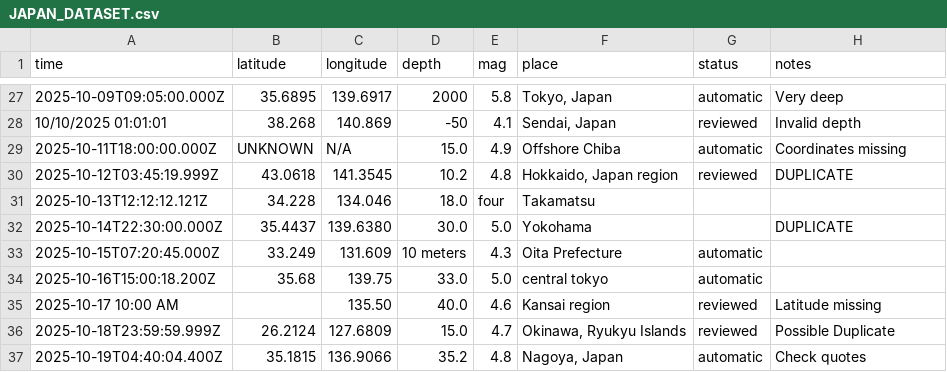
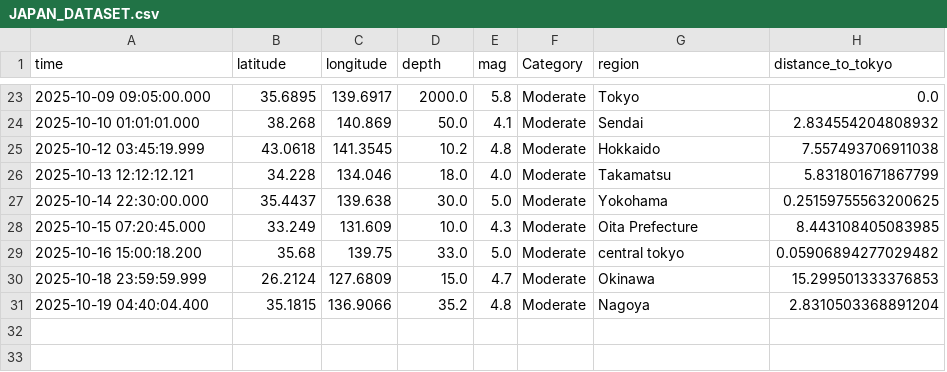
Before and after one commit to pouryaamarloo/Earthquake-analysis-in-Japan, a CSV file: data/JAPAN_DATASET.csv, drawn as a sheet; only a part is shown, gaps mark what is left out; removed rows and columns are numbered as before the commit, all else as after; the diff covers the shown part only; the diff names each change by its address in the sheet, - before the commit and + after, or states it on an @@ line.

```diff
--- a/data/JAPAN_DATASET.csv
+++ b/data/JAPAN_DATASET.csv
+column F (Category), rows 23-31: all Moderate
-column G (status), rows 27-28: automatic | reviewed; rows 30-34: reviewed |  |  | automatic | automatic; rows 36-37: reviewed | automatic
-G1: place
+G1: region
-H1: notes
+H1: distance_to_tokyo
-A23 (time): 2025-10-09T09:05:00.000Z
+A23 (time): 2025-10-09 09:05:00.000
-D23 (depth): 2000
+D23 (depth): 2000.0
-G23 (region): Tokyo, Japan
+G23 (region): Tokyo
-H23 (distance_to_tokyo): Very deep
+H23 (distance_to_tokyo): 0.0
-A24 (time): 10/10/2025 01:01:01
+A24 (time): 2025-10-10 01:01:01.000
-D24 (depth): -50
+D24 (depth): 50.0
-G24 (region): Sendai, Japan
+G24 (region): Sendai
-H24 (distance_to_tokyo): Invalid depth
+H24 (distance_to_tokyo): 2.834554204808932
-row 29: 2025-10-11T18:00:00.000Z | UNKNOWN | N/A | 15.0 | 4.9 | Offshore Chiba | automatic | Coordinates missing
-A25 (time): 2025-10-12T03:45:19.999Z
+A25 (time): 2025-10-12 03:45:19.999
-G25 (region): Hokkaido, Japan region
+G25 (region): Hokkaido
-H25 (distance_to_tokyo): DUPLICATE
+H25 (distance_to_tokyo): 7.557493706911038
-A26 (time): 2025-10-13T12:12:12.121Z
+A26 (time): 2025-10-13 12:12:12.121
-E26 (mag): four
+E26 (mag): 4.0
-H26 (distance_to_tokyo): (empty)
+H26 (distance_to_tokyo): 5.831801671867799
-A27 (time): 2025-10-14T22:30:00.000Z
+A27 (time): 2025-10-14 22:30:00.000
-C27 (longitude): 139.6380
+C27 (longitude): 139.638
-H27 (distance_to_tokyo): DUPLICATE
+H27 (distance_to_tokyo): 0.25159755563200625
-A28 (time): 2025-10-15T07:20:45.000Z
+A28 (time): 2025-10-15 07:20:45.000
-D28 (depth): 10 meters
+D28 (depth): 10.0
-H28 (distance_to_tokyo): (empty)
+H28 (distance_to_tokyo): 8.443108405083985
-A29 (time): 2025-10-16T15:00:18.200Z
+A29 (time): 2025-10-16 15:00:18.200
-H29 (distance_to_tokyo): (empty)
+H29 (distance_to_tokyo): 0.05906894277029482
-row 35: 2025-10-17 10:00 AM |  | 135.50 | 40.0 | 4.6 | Kansai region | reviewed | Latitude missing
-A30 (time): 2025-10-18T23:59:59.999Z
+A30 (time): 2025-10-18 23:59:59.999
-G30 (region): Okinawa, Ryukyu Islands
+G30 (region): Okinawa
-H30 (distance_to_tokyo): Possible Duplicate
+H30 (distance_to_tokyo): 15.299501333376853
-A31 (time): 2025-10-19T04:40:04.400Z
+A31 (time): 2025-10-19 04:40:04.400
-G31 (region): Nagoya, Japan
+G31 (region): Nagoya
-H31 (distance_to_tokyo): Check quotes
+H31 (distance_to_tokyo): 2.8310503368891204
```
Also changed, not shown: 1 added row, 5 removed rows and 58 edited cells elsewhere in this file, 5 other files.
